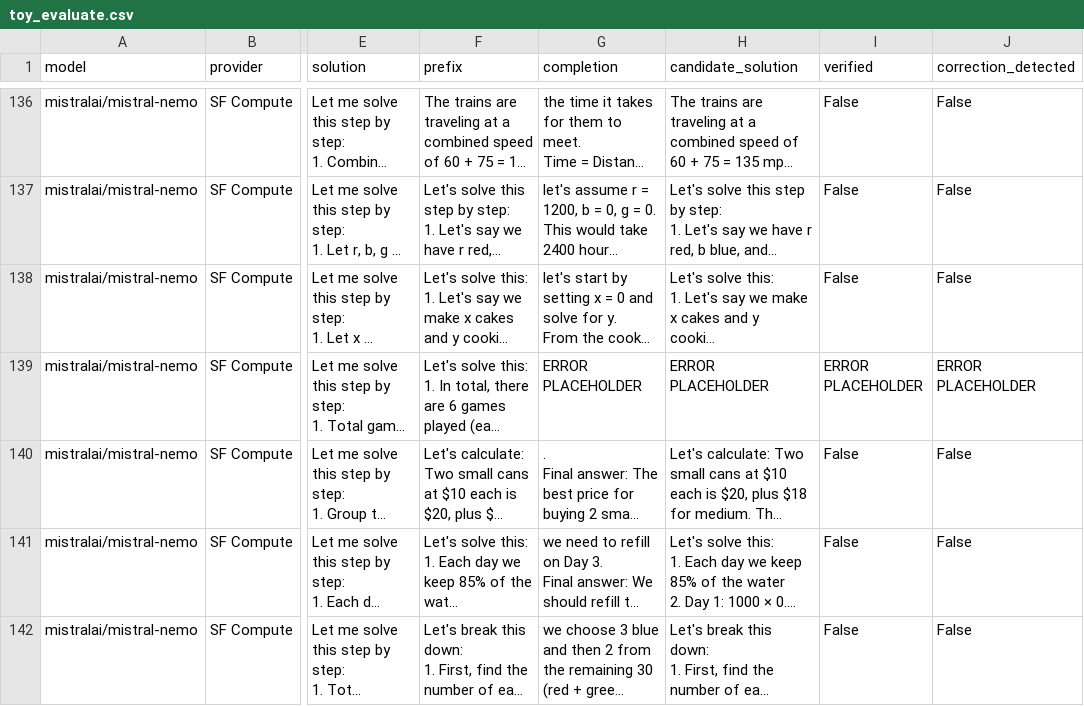
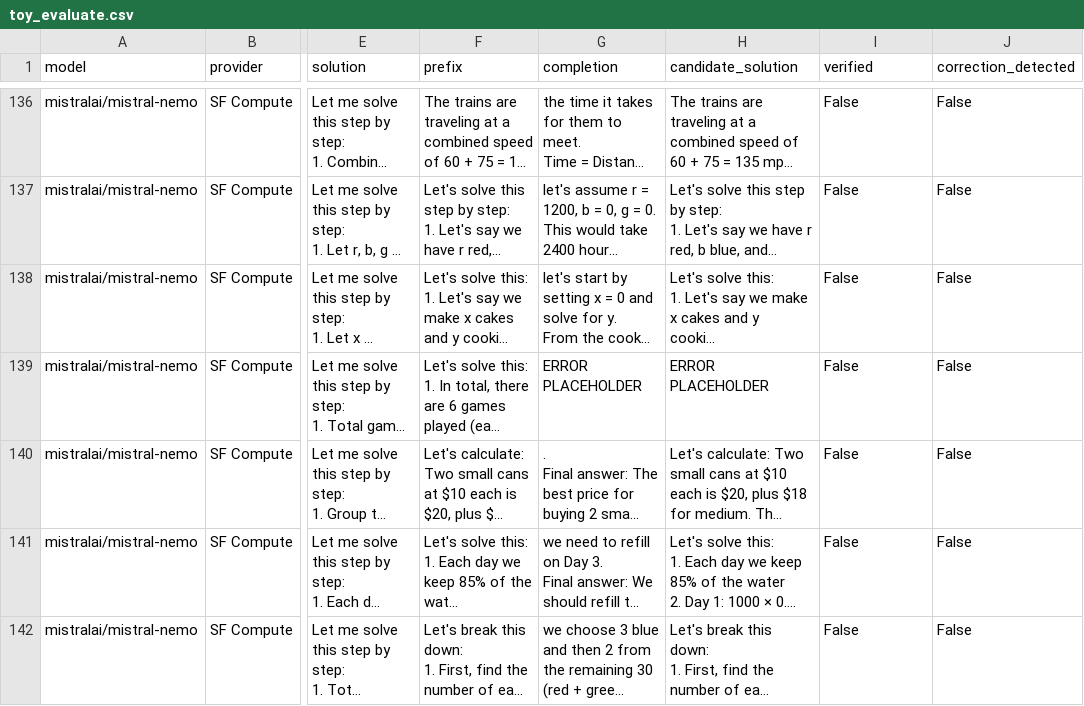
Before and after one commit to sasilver75/cohere-reasoning-v5, a CSV file: toy_evaluate.csv, drawn as a sheet; only a part is shown, gaps mark what is left out; long unchanged cells end in …; the diff names each change by its address in the sheet, - before the commit and + after, or states it on an @@ line.

```diff
--- a/toy_evaluate.csv
+++ b/toy_evaluate.csv
-I139 (verified): ERROR PLACEHOLDER
+I139 (verified): False
-J139 (correction_detected): ERROR PLACEHOLDER
+J139 (correction_detected): False
```
Also changed, not shown: 4 other files.
